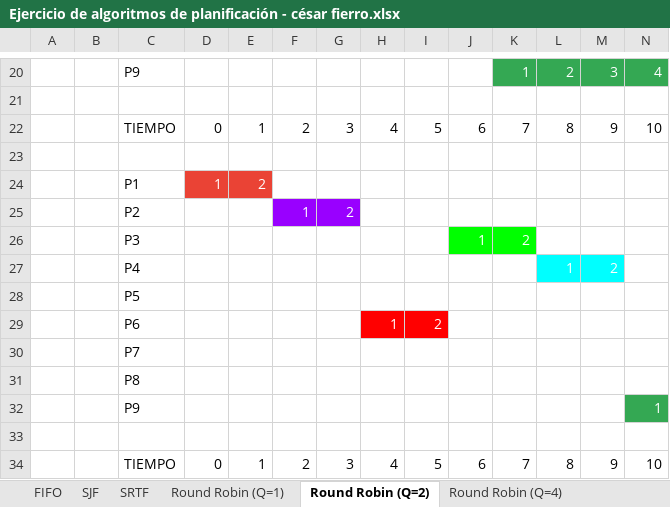
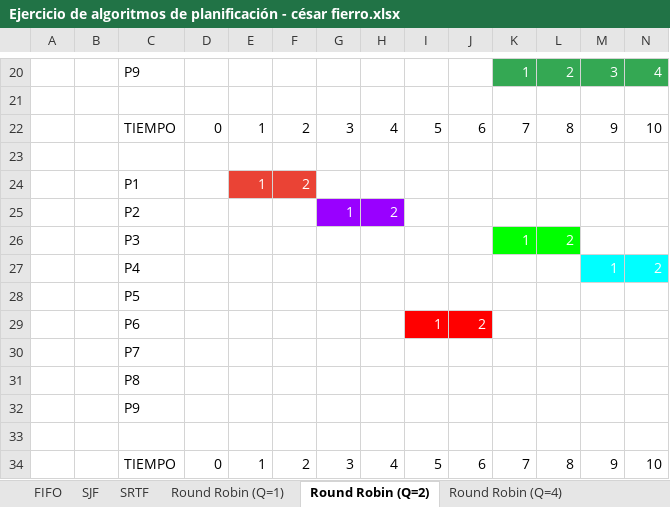
Before and after one commit to robertotorfe/camada6_roberto, an Excel workbook: Clase_11_Maquinas_Virtuales/Ejercicio de algoritmos de planificación - césar fierro.xlsx, sheet Round Robin (Q=2), drawn as a sheet; only a part is shown, gaps mark what is left out; values as stored, in another font and other column widths than the file's, no borders; 1 other sheet too large or unreadable and not compared; removed rows and columns are numbered as before the commit, all else as after; rows hold the shown columns only; the diff names each change by its address in the sheet, - before the commit and + after, or states it on an @@ line.

```diff
--- a/Clase_11_Maquinas_Virtuales/Ejercicio de algoritmos de planificación - césar fierro.xlsx (sheet Round Robin (Q=2))
+++ b/Clase_11_Maquinas_Virtuales/Ejercicio de algoritmos de planificación - césar fierro.xlsx (sheet Round Robin (Q=2))
-row 24:  |  | P1 | 1 | 2
-row 25:  |  | P2 |  |  | 1 | 2
-row 26:  |  | P3 |  |  |  |  |  |  | 1 | 2
-row 27:  |  | P4 |  |  |  |  |  |  |  |  | 1 | 2
-row 28:  |  | P5
-row 29:  |  | P6 |  |  |  |  | 1 | 2
-row 30:  |  | P7
-row 31:  |  | P8
-row 32:  |  | P9 |  |  |  |  |  |  |  |  |  |  | 1
+row 24:  |  | P1 |  | 1 | 2
+row 25:  |  | P2 |  |  |  | 1 | 2
+row 26:  |  | P3 |  |  |  |  |  |  |  | 1 | 2
+row 27:  |  | P4 |  |  |  |  |  |  |  |  |  | 1 | 2
+row 28:  |  | P5
+row 29:  |  | P6 |  |  |  |  |  | 1 | 2
+row 30:  |  | P7
+row 31:  |  | P8
+row 32:  |  | P9
```
Also changed, not shown: sheet Round Robin (Q=4), sheet Round Robin (Q=1), sheet SJF, sheet SRTF, sheet FIFO, sheet Round Robin (Q=10), 1 other file.
